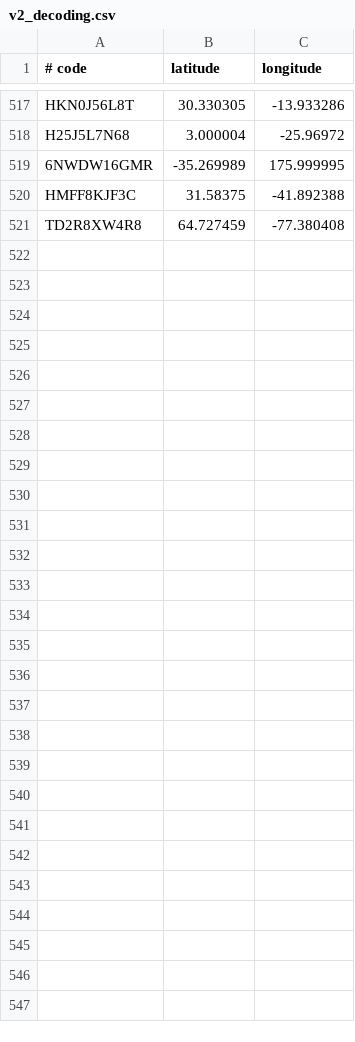
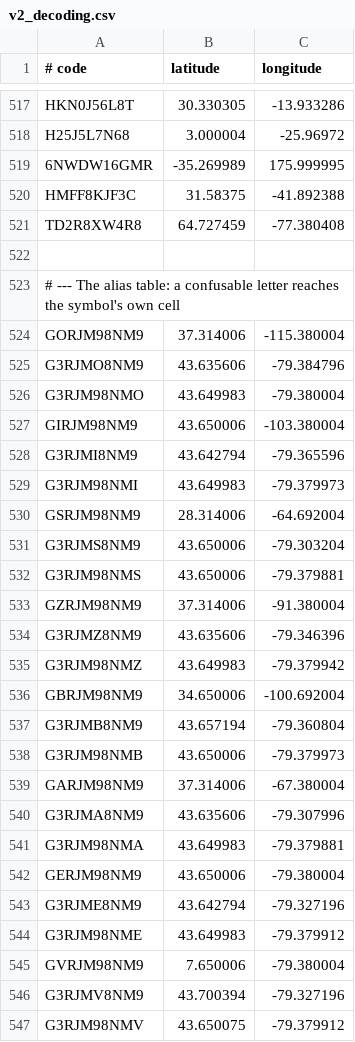
Before and after one commit to octopranav/Grid-Point-Code, a CSV file: test_data/v2_decoding.csv, drawn as a sheet; only a part is shown, gaps mark what is left out; the diff names each change by its address in the sheet, - before the commit and + after, or states it on an @@ line.

Commit message:
Encode and decode version 2 in the C# port
The same core as the other two ports. Version 1 decoding moves to V1.cs
behind its own entry point, IsValid(string) now answers the version 2
question and returns a plain bool, and Classify returns the class directly so
a caller can separate a reserved code from a typing error without reading an
error message.

The port reproduces the digest of the hundred-thousand-point sample, so its
codes are byte-identical to the Python and TypeScript ones.

Writing it turned up a defect the shared vectors could not see. The alias
table was carried as two parallel strings and the last entry of the second
one was wrong, so V was read as 0 instead of W and a code spelled with a V
decoded thirty kilometres away. Classification could not catch it, because
the wrong answer is still a well-formed code -- so v2_decoding.csv now
carries the alias table as decoded coordinates, three positions for each of
the eight confusable letters, and every port is held to it.

```diff
--- a/test_data/v2_decoding.csv
+++ b/test_data/v2_decoding.csv
+row 522: (empty)
+row 523: # --- The alias table: a confusable letter reaches the symbol's own cell
+row 524: GORJM98NM9 | 37.314006 | -115.380004
+row 525: G3RJMO8NM9 | 43.635606 | -79.384796
+row 526: G3RJM98NMO | 43.649983 | -79.380004
+row 527: GIRJM98NM9 | 43.650006 | -103.380004
+row 528: G3RJMI8NM9 | 43.642794 | -79.365596
+row 529: G3RJM98NMI | 43.649983 | -79.379973
+row 530: GSRJM98NM9 | 28.314006 | -64.692004
+row 531: G3RJMS8NM9 | 43.650006 | -79.303204
+row 532: G3RJM98NMS | 43.650006 | -79.379881
+row 533: GZRJM98NM9 | 37.314006 | -91.380004
+row 534: G3RJMZ8NM9 | 43.635606 | -79.346396
+row 535: G3RJM98NMZ | 43.649983 | -79.379942
+row 536: GBRJM98NM9 | 34.650006 | -100.692004
+row 537: G3RJMB8NM9 | 43.657194 | -79.360804
+row 538: G3RJM98NMB | 43.650006 | -79.379973
+row 539: GARJM98NM9 | 37.314006 | -67.380004
+row 540: G3RJMA8NM9 | 43.635606 | -79.307996
+row 541: G3RJM98NMA | 43.649983 | -79.379881
+row 542: GERJM98NM9 | 43.650006 | -79.380004
+row 543: G3RJME8NM9 | 43.642794 | -79.327196
+row 544: G3RJM98NME | 43.649983 | -79.379912
+row 545: GVRJM98NM9 | 7.650006 | -79.380004
+row 546: G3RJMV8NM9 | 43.700394 | -79.327196
+row 547: G3RJM98NMV | 43.650075 | -79.379912
```
Also changed, not shown: 10 other files.
